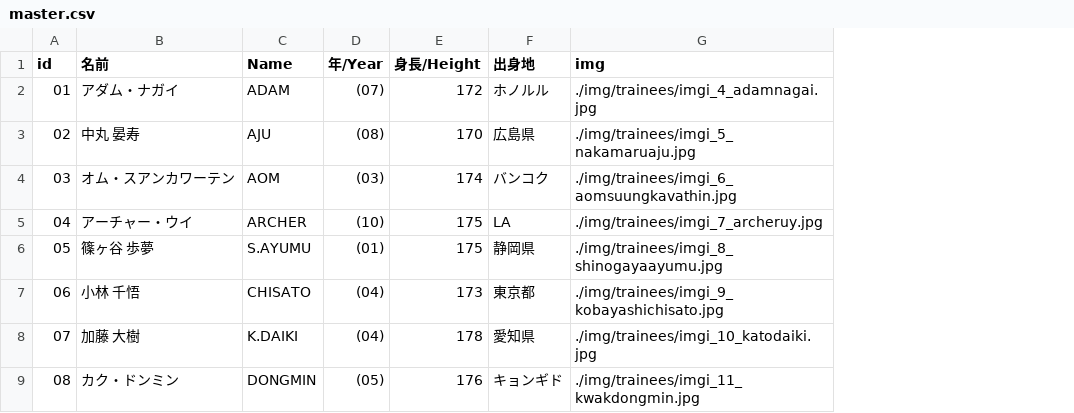
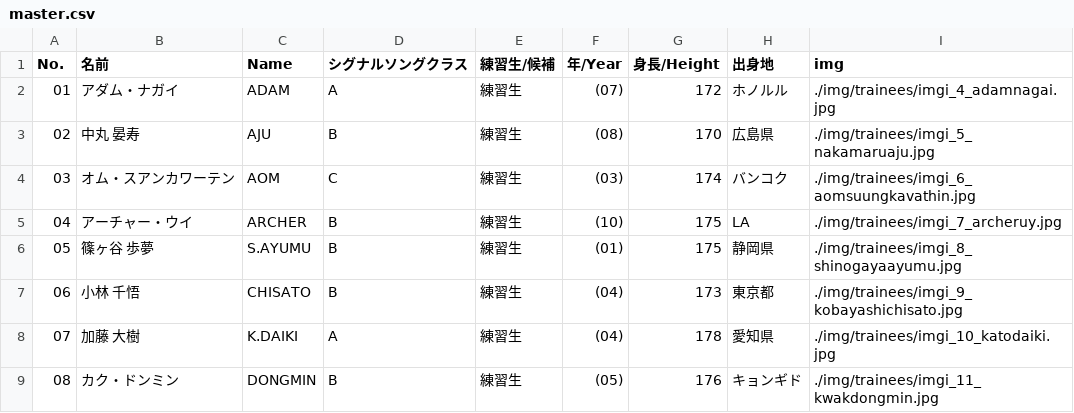
Before and after one commit to pickmeup-s/produce101-shinsekai-pick, a CSV file: data/master.csv, drawn as a sheet; only a part is shown; the diff names each change by its address in the sheet, - before the commit and + after, or states it on an @@ line.

Commit message:
Update master.csv

```diff
--- a/data/master.csv
+++ b/data/master.csv
+column D (シグナルソングクラス), rows 2-9: A | B | C | B | B | B | A | B
+column E (練習生/候補), rows 2-9: all 練習生
-A1: id
+A1: No.
```
